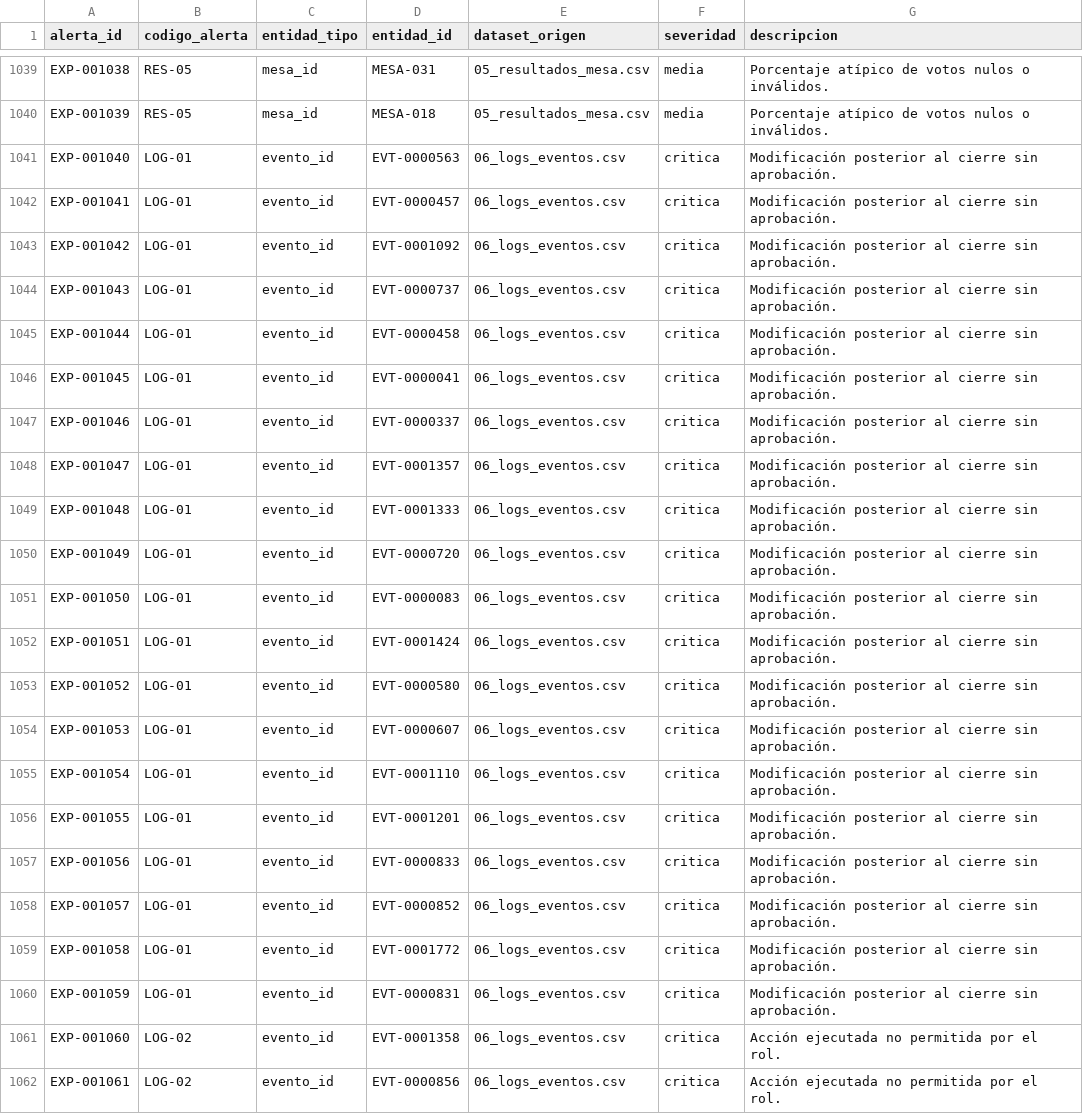
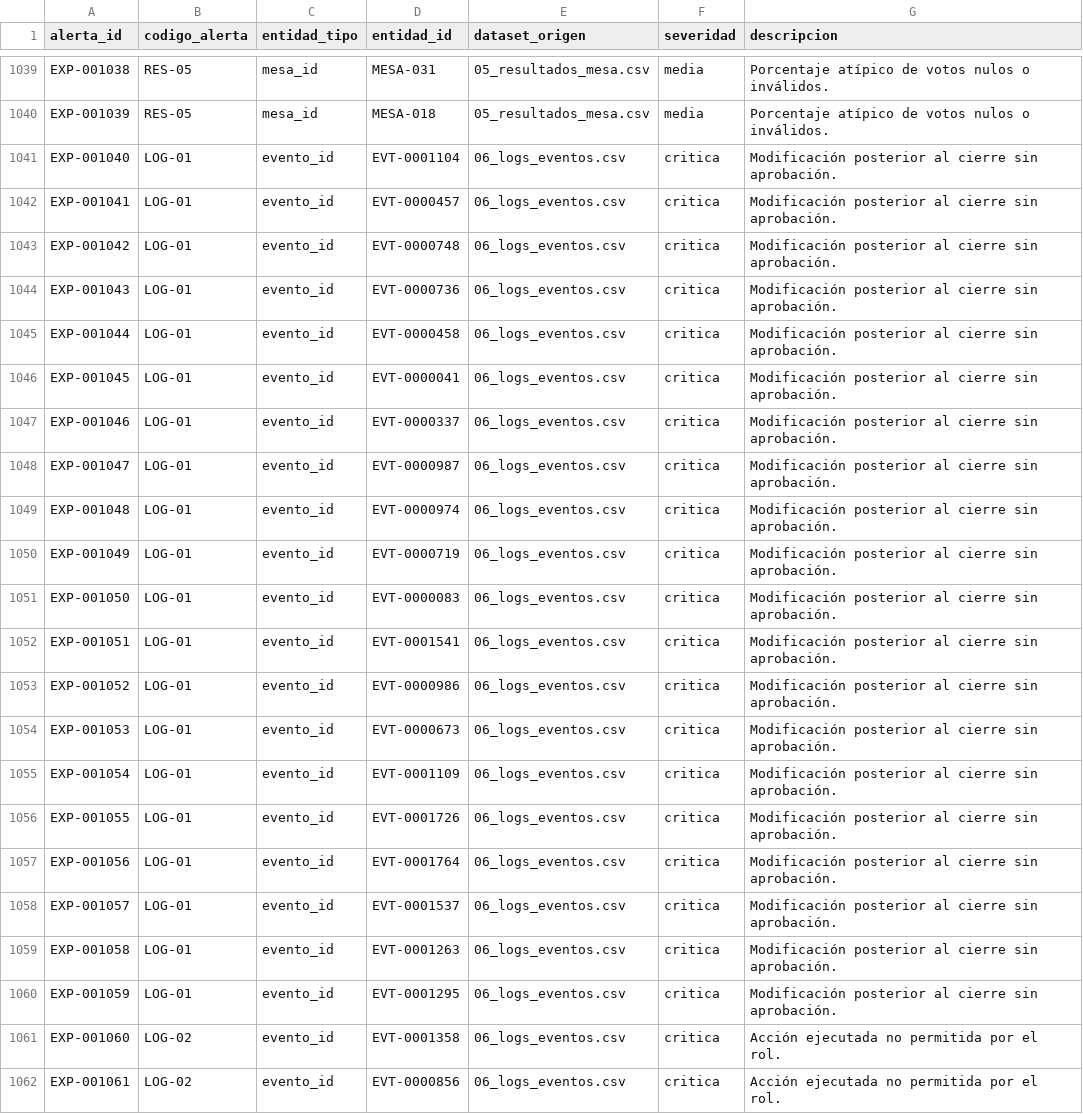
Before and after one commit to rojasluismanuel467-lab/CyberSeguridad-ProyectoFinal, a CSV file: data/synthetic/08_alertas_esperadas.csv, drawn as a sheet; only a part is shown, gaps mark what is left out.

```diff
--- a/data/synthetic/08_alertas_esperadas.csv
+++ b/data/synthetic/08_alertas_esperadas.csv
@@ -1040,6 +1040,6 @@ EXP-001038,RES-05,mesa_id,MESA-031,05_resultados_mesa.csv,media,Porcentaje atíp
 EXP-001039,RES-05,mesa_id,MESA-018,05_resultados_mesa.csv,media,Porcentaje atípico de votos nulos o inválidos.
-EXP-001040,LOG-01,evento_id,EVT-0000563,06_logs_eventos.csv,critica,Modificación posterior al cierre sin aprobación.
+EXP-001040,LOG-01,evento_id,EVT-0001104,06_logs_eventos.csv,critica,Modificación posterior al cierre sin aprobación.
 EXP-001041,LOG-01,evento_id,EVT-0000457,06_logs_eventos.csv,critica,Modificación posterior al cierre sin aprobación.
-EXP-001042,LOG-01,evento_id,EVT-0001092,06_logs_eventos.csv,critica,Modificación posterior al cierre sin aprobación.
-EXP-001043,LOG-01,evento_id,EVT-0000737,06_logs_eventos.csv,critica,Modificación posterior al cierre sin aprobación.
+EXP-001042,LOG-01,evento_id,EVT-0000748,06_logs_eventos.csv,critica,Modificación posterior al cierre sin aprobación.
+EXP-001043,LOG-01,evento_id,EVT-0000736,06_logs_eventos.csv,critica,Modificación posterior al cierre sin aprobación.
 EXP-001044,LOG-01,evento_id,EVT-0000458,06_logs_eventos.csv,critica,Modificación posterior al cierre sin aprobación.
@@ -1047,15 +1047,15 @@ EXP-001045,LOG-01,evento_id,EVT-0000041,06_logs_eventos.csv,critica,Modificació
 EXP-001046,LOG-01,evento_id,EVT-0000337,06_logs_eventos.csv,critica,Modificación posterior al cierre sin aprobación.
-EXP-001047,LOG-01,evento_id,EVT-0001357,06_logs_eventos.csv,critica,Modificación posterior al cierre sin aprobación.
-EXP-001048,LOG-01,evento_id,EVT-0001333,06_logs_eventos.csv,critica,Modificación posterior al cierre sin aprobación.
-EXP-001049,LOG-01,evento_id,EVT-0000720,06_logs_eventos.csv,critica,Modificación posterior al cierre sin aprobación.
+EXP-001047,LOG-01,evento_id,EVT-0000987,06_logs_eventos.csv,critica,Modificación posterior al cierre sin aprobación.
+EXP-001048,LOG-01,evento_id,EVT-0000974,06_logs_eventos.csv,critica,Modificación posterior al cierre sin aprobación.
+EXP-001049,LOG-01,evento_id,EVT-0000719,06_logs_eventos.csv,critica,Modificación posterior al cierre sin aprobación.
 EXP-001050,LOG-01,evento_id,EVT-0000083,06_logs_eventos.csv,critica,Modificación posterior al cierre sin aprobación.
-EXP-001051,LOG-01,evento_id,EVT-0001424,06_logs_eventos.csv,critica,Modificación posterior al cierre sin aprobación.
-EXP-001052,LOG-01,evento_id,EVT-0000580,06_logs_eventos.csv,critica,Modificación posterior al cierre sin aprobación.
-EXP-001053,LOG-01,evento_id,EVT-0000607,06_logs_eventos.csv,critica,Modificación posterior al cierre sin aprobación.
-EXP-001054,LOG-01,evento_id,EVT-0001110,06_logs_eventos.csv,critica,Modificación posterior al cierre sin aprobación.
-EXP-001055,LOG-01,evento_id,EVT-0001201,06_logs_eventos.csv,critica,Modificación posterior al cierre sin aprobación.
-EXP-001056,LOG-01,evento_id,EVT-0000833,06_logs_eventos.csv,critica,Modificación posterior al cierre sin aprobación.
-EXP-001057,LOG-01,evento_id,EVT-0000852,06_logs_eventos.csv,critica,Modificación posterior al cierre sin aprobación.
-EXP-001058,LOG-01,evento_id,EVT-0001772,06_logs_eventos.csv,critica,Modificación posterior al cierre sin aprobación.
-EXP-001059,LOG-01,evento_id,EVT-0000831,06_logs_eventos.csv,critica,Modificación posterior al cierre sin aprobación.
+EXP-001051,LOG-01,evento_id,EVT-0001541,06_logs_eventos.csv,critica,Modificación posterior al cierre sin aprobación.
+EXP-001052,LOG-01,evento_id,EVT-0000986,06_logs_eventos.csv,critica,Modificación posterior al cierre sin aprobación.
+EXP-001053,LOG-01,evento_id,EVT-0000673,06_logs_eventos.csv,critica,Modificación posterior al cierre sin aprobación.
+EXP-001054,LOG-01,evento_id,EVT-0001109,06_logs_eventos.csv,critica,Modificación posterior al cierre sin aprobación.
+EXP-001055,LOG-01,evento_id,EVT-0001726,06_logs_eventos.csv,critica,Modificación posterior al cierre sin aprobación.
+EXP-001056,LOG-01,evento_id,EVT-0001764,06_logs_eventos.csv,critica,Modificación posterior al cierre sin aprobación.
+EXP-001057,LOG-01,evento_id,EVT-0001537,06_logs_eventos.csv,critica,Modificación posterior al cierre sin aprobación.
+EXP-001058,LOG-01,evento_id,EVT-0001263,06_logs_eventos.csv,critica,Modificación posterior al cierre sin aprobación.
+EXP-001059,LOG-01,evento_id,EVT-0001295,06_logs_eventos.csv,critica,Modificación posterior al cierre sin aprobación.
 EXP-001060,LOG-02,evento_id,EVT-0001358,06_logs_eventos.csv,critica,Acción ejecutada no permitida por el rol.
```
Also changed, not shown: data/synthetic/06_logs_eventos.csv, 2 other files.
